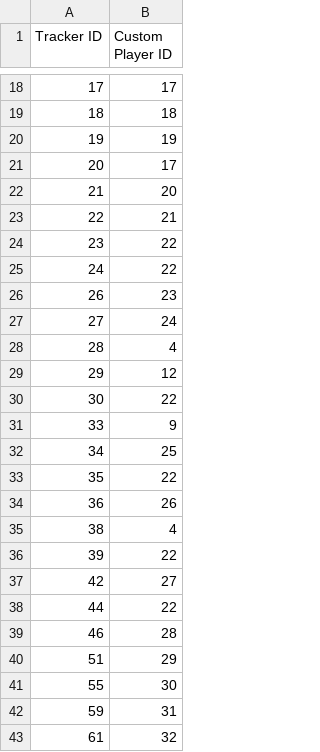
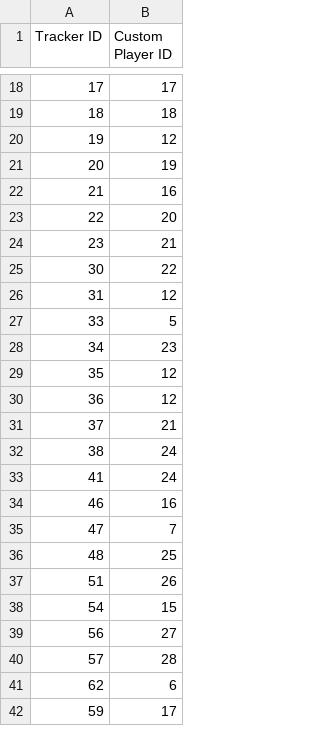
Before and after one commit to jxshmendez/Football_Fatigue_Analysis, a CSV file: outputVid/player_id_mapping.csv, drawn as a sheet; only a part is shown, gaps mark what is left out; the diff covers the shown part only.

Commit message:
fixed player performance tracking and added KMeans example for visualisation example

```diff
--- a/outputVid/player_id_mapping.csv
+++ b/outputVid/player_id_mapping.csv
@@ -19,25 +19,24 @@ Tracker ID,Custom Player ID
 18,18
-19,19
-20,17
-21,20
-22,21
-23,22
-24,22
-26,23
-27,24
-28,4
-29,12
+19,12
+20,19
+21,16
+22,20
+23,21
 30,22
-33,9
-34,25
-35,22
-36,26
-38,4
-39,22
-42,27
-44,22
-46,28
-51,29
-55,30
-59,31
-61,32
+31,12
+33,5
+34,23
+35,12
+36,12
+37,21
+38,24
+41,24
+46,16
+47,7
+48,25
+51,26
+54,15
+56,27
+57,28
+62,6
+59,17
```
Also changed, not shown: 31 added rows, 13 removed rows and 12 edited cells elsewhere in this file, 5 other files.
